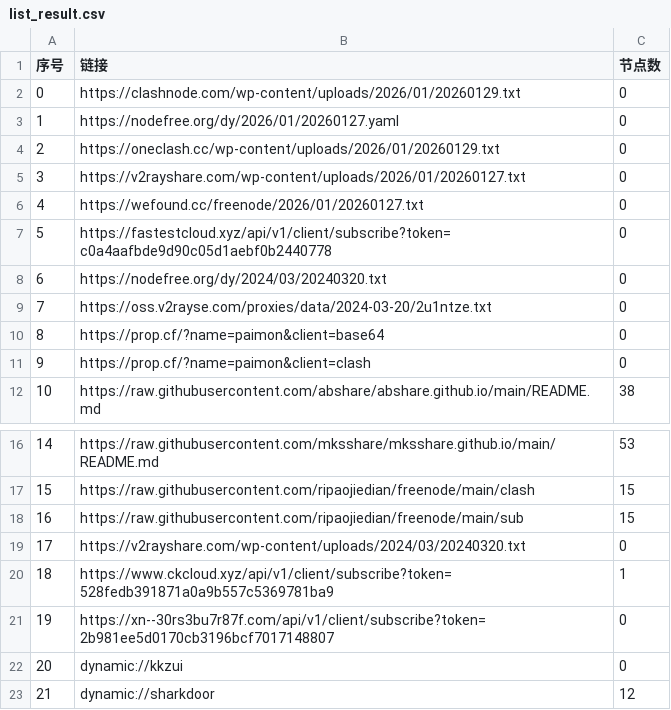
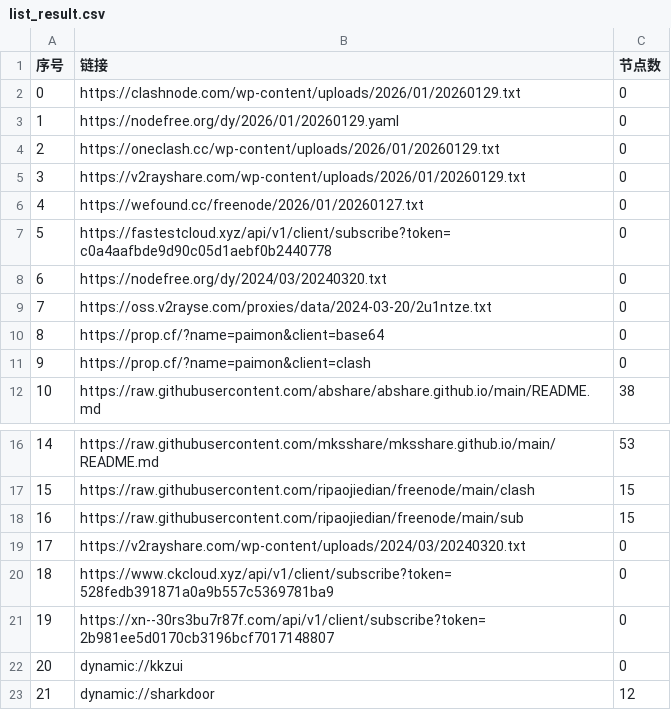
Before and after one commit to jianwu-zhao/AutoMergePublicNodes, a CSV file: list_result.csv, drawn as a sheet; only a part is shown, gaps mark what is left out.

```diff
--- a/list_result.csv
+++ b/list_result.csv
@@ -2,5 +2,5 @@
 0,https://clashnode.com/wp-content/uploads/2026/01/20260129.txt,0
-1,https://nodefree.org/dy/2026/01/20260127.yaml,0
+1,https://nodefree.org/dy/2026/01/20260129.yaml,0
 2,https://oneclash.cc/wp-content/uploads/2026/01/20260129.txt,0
-3,https://v2rayshare.com/wp-content/uploads/2026/01/20260127.txt,0
+3,https://v2rayshare.com/wp-content/uploads/2026/01/20260129.txt,0
 4,https://wefound.cc/freenode/2026/01/20260127.txt,0
@@ -19,3 +19,3 @@
 17,https://v2rayshare.com/wp-content/uploads/2024/03/20240320.txt,0
-18,https://www.ckcloud.xyz/api/v1/client/subscribe?token=528fedb391871a0a9b557c5369781ba9,1
+18,https://www.ckcloud.xyz/api/v1/client/subscribe?token=528fedb391871a0a9b557c5369781ba9,0
 19,https://xn--30rs3bu7r87f.com/api/v1/client/subscribe?token=2b981ee5d0170cb3196bcf7017148807,0
```
Also changed, not shown: 4 other files.
